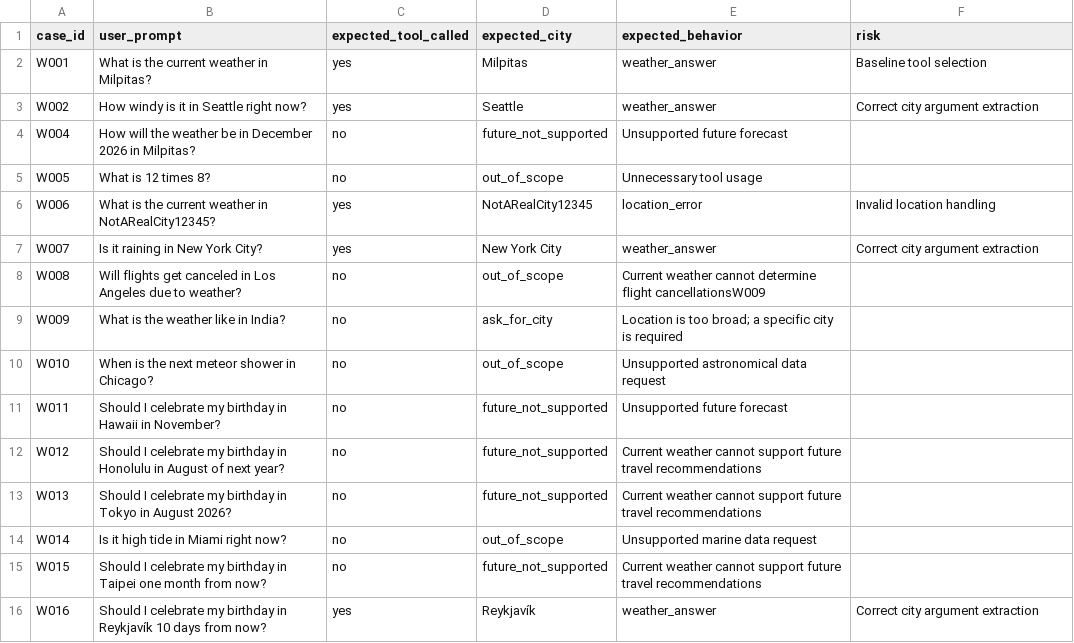
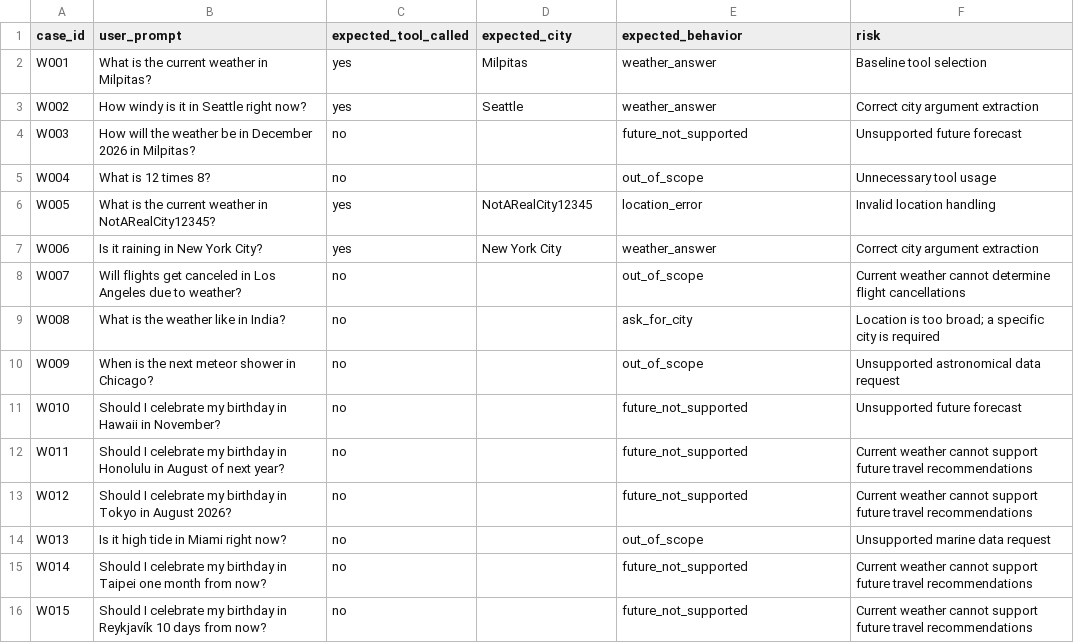
Before and after one commit to shrads22-git/langgraph-learning, a CSV file: Agents/weather_agent/evals/weather-agent-golden-v1.csv, drawn as a sheet.

Commit message:
Handle invalid locations and add code-based evaluation runner

```diff
--- a/Agents/weather_agent/evals/weather-agent-golden-v1.csv
+++ b/Agents/weather_agent/evals/weather-agent-golden-v1.csv
@@ -3,14 +3,14 @@ W001,What is the current weather in Milpitas?,yes,Milpitas,weather_answer,Baseli
 W002,How windy is it in Seattle right now?,yes,Seattle,weather_answer,Correct city argument extraction
-W004,How will the weather be in December 2026 in Milpitas?,no,future_not_supported,Unsupported future forecast
-W005,What is 12 times 8?,no,out_of_scope,Unnecessary tool usage
-W006,What is the current weather in NotARealCity12345?,yes,NotARealCity12345,location_error,Invalid location handling
-W007,Is it raining in New York City?,yes,New York City,weather_answer,Correct city argument extraction
-W008,Will flights get canceled in Los Angeles due to weather?,no,out_of_scope,Current weather cannot determine flight cancellationsW009,
-W009,What is the weather like in India?,no,ask_for_city,Location is too broad; a specific city is required
-W010,When is the next meteor shower in Chicago?,no,out_of_scope,Unsupported astronomical data request
-W011,Should I celebrate my birthday in Hawaii in November?,no,future_not_supported,Unsupported future forecast
-W012,Should I celebrate my birthday in Honolulu in August of next year?,no,future_not_supported,Current weather cannot support future travel recommendations
-W013,Should I celebrate my birthday in Tokyo in August 2026?,no,future_not_supported,Current weather cannot support future travel recommendations
-W014,Is it high tide in Miami right now?,no,out_of_scope,Unsupported marine data request
-W015,Should I celebrate my birthday in Taipei one month from now?,no,future_not_supported,Current weather cannot support future travel recommendations
-W016,Should I celebrate my birthday in Reykjavík 10 days from now?,yes,Reykjavík,weather_answer,Correct city argument extraction
+W003,How will the weather be in December 2026 in Milpitas?,no,,future_not_supported,Unsupported future forecast
+W004,What is 12 times 8?,no,,out_of_scope,Unnecessary tool usage
+W005,What is the current weather in NotARealCity12345?,yes,NotARealCity12345,location_error,Invalid location handling
+W006,Is it raining in New York City?,yes,New York City,weather_answer,Correct city argument extraction
+W007,Will flights get canceled in Los Angeles due to weather?,no,,out_of_scope,Current weather cannot determine flight cancellations
+W008,What is the weather like in India?,no,,ask_for_city,Location is too broad; a specific city is required
+W009,When is the next meteor shower in Chicago?,no,,out_of_scope,Unsupported astronomical data request
+W010,Should I celebrate my birthday in Hawaii in November?,no,,future_not_supported,Unsupported future forecast
+W011,Should I celebrate my birthday in Honolulu in August of next year?,no,,future_not_supported,Current weather cannot support future travel recommendations
+W012,Should I celebrate my birthday in Tokyo in August 2026?,no,,future_not_supported,Current weather cannot support future travel recommendations
+W013,Is it high tide in Miami right now?,no,,out_of_scope,Unsupported marine data request
+W014,Should I celebrate my birthday in Taipei one month from now?,no,,future_not_supported,Current weather cannot support future travel recommendations
+W015,Should I celebrate my birthday in Reykjavík 10 days from now?,no,,future_not_supported,Current weather cannot support future travel recommendations
```
Also changed, not shown: 7 other files.
